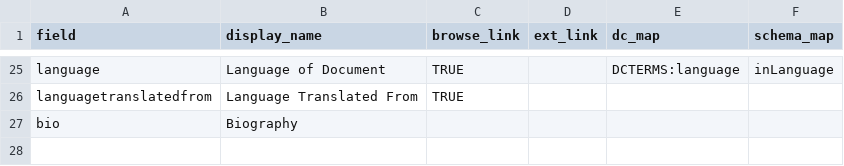
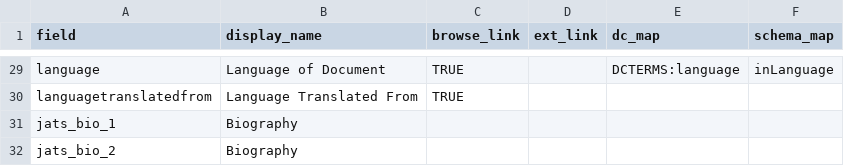
Before and after one commit to info663-sp24/team3, a CSV file: _data/config-metadata.csv, drawn as a sheet; only a part is shown, gaps mark what is left out; the diff covers the shown part only.

```diff
--- a/_data/config-metadata.csv
+++ b/_data/config-metadata.csv
@@ -27,2 +31,3 @@ language,Language of Document,TRUE,,DCTERMS:language,inLanguage
 languagetranslatedfrom,Language Translated From,TRUE,,,
-bio,Biography,,,,
+jats_bio_1,Biography,,,,
+jats_bio_2,Biography,,,,
```
Also changed, not shown: 5 added rows, 1 removed row and 16 edited cells elsewhere in this file.
